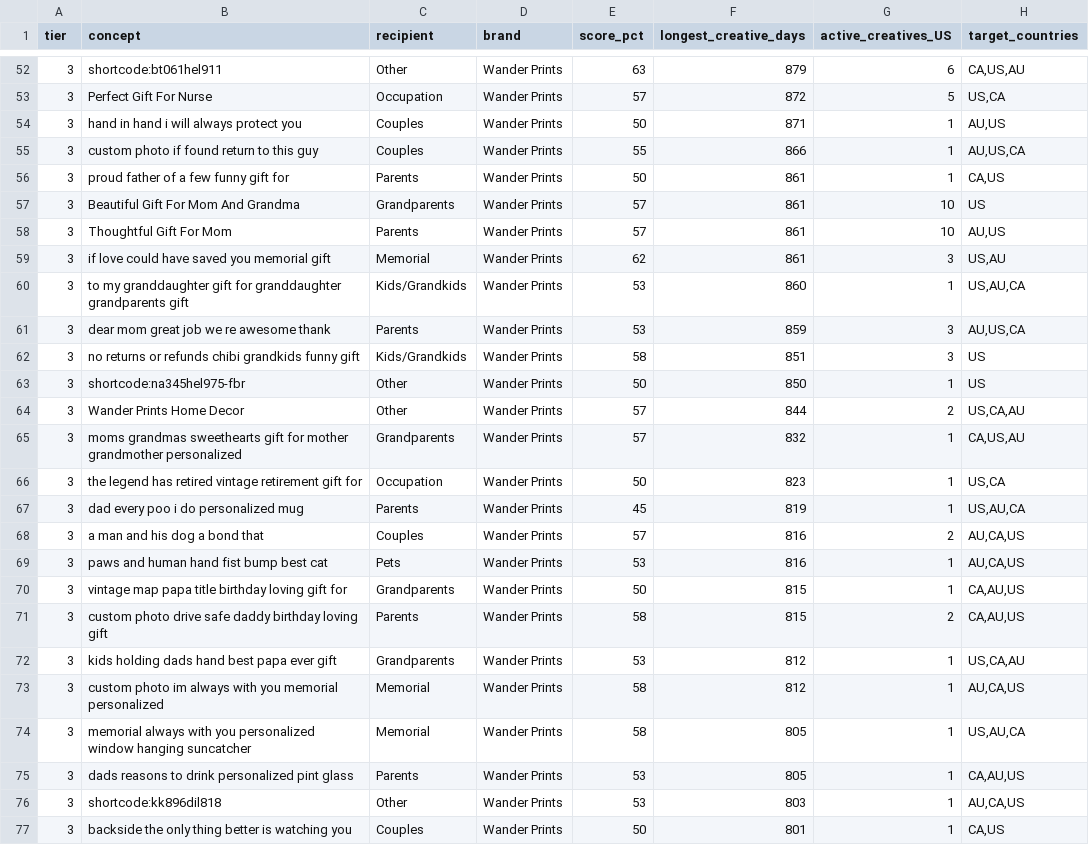
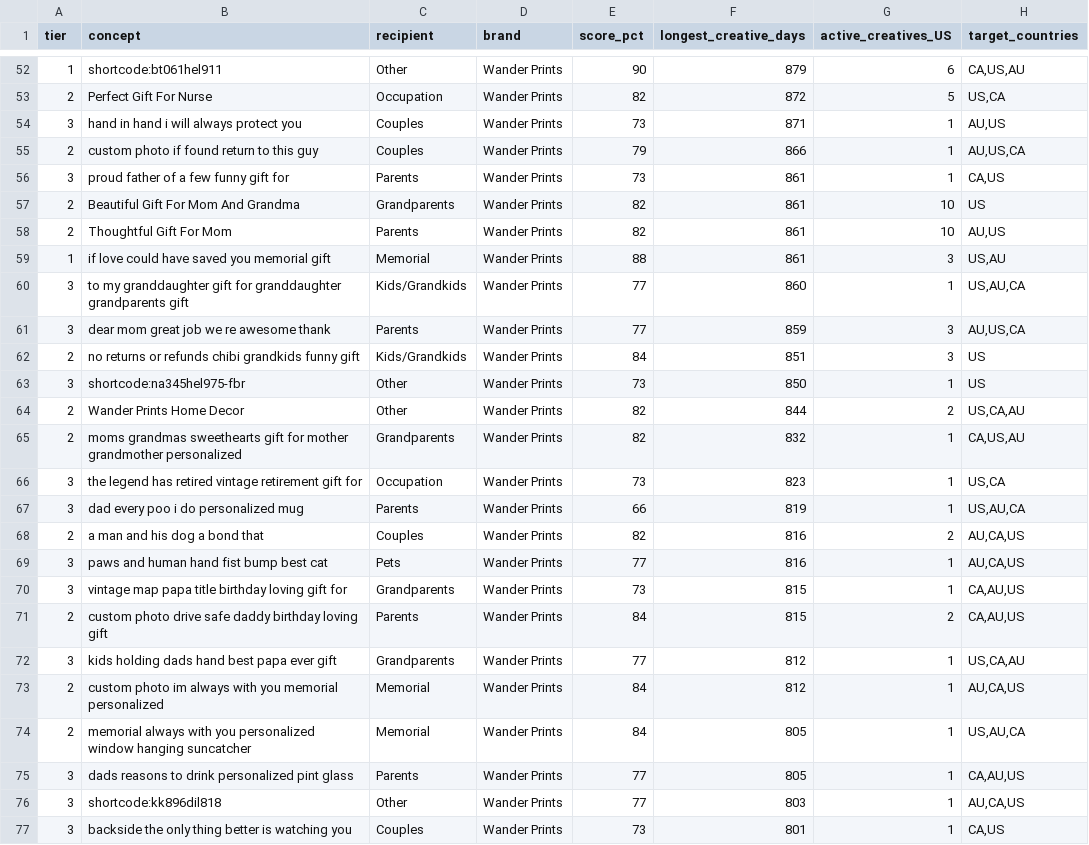
Before and after one commit to neokahu/madejustforyou, a CSV file: research/sprints/2026-07-competitor-ad-scoring/clone-shortlist-links.csv, drawn as a sheet; only a part is shown, gaps mark what is left out; the diff covers the shown part only; the diff names each change by its address in the sheet, - before the commit and + after, or states it on an @@ line.

```diff
--- a/research/sprints/2026-07-competitor-ad-scoring/clone-shortlist-links.csv
+++ b/research/sprints/2026-07-competitor-ad-scoring/clone-shortlist-links.csv
-A52 (tier): 3
+A52 (tier): 1
-E52 (score_pct): 63
+E52 (score_pct): 90
-A53 (tier): 3
+A53 (tier): 2
-E53 (score_pct): 57
+E53 (score_pct): 82
-E54 (score_pct): 50
+E54 (score_pct): 73
-A55 (tier): 3
+A55 (tier): 2
-E55 (score_pct): 55
+E55 (score_pct): 79
-E56 (score_pct): 50
+E56 (score_pct): 73
-A57:A58 (tier): 3
+A57:A58 (tier): 2
-E57:E58 (score_pct): 57
+E57:E58 (score_pct): 82
-A59 (tier): 3
+A59 (tier): 1
-E59 (score_pct): 62
+E59 (score_pct): 88
-E60:E61 (score_pct): 53
+E60:E61 (score_pct): 77
-A62 (tier): 3
+A62 (tier): 2
-E62 (score_pct): 58
+E62 (score_pct): 84
-E63 (score_pct): 50
+E63 (score_pct): 73
-A64:A65 (tier): 3
+A64:A65 (tier): 2
-E64:E65 (score_pct): 57
+E64:E65 (score_pct): 82
-E66 (score_pct): 50
+E66 (score_pct): 73
-E67 (score_pct): 45
+E67 (score_pct): 66
-A68 (tier): 3
+A68 (tier): 2
-E68 (score_pct): 57
+E68 (score_pct): 82
-E69 (score_pct): 53
+E69 (score_pct): 77
-E70 (score_pct): 50
+E70 (score_pct): 73
-A71 (tier): 3
+A71 (tier): 2
-E71 (score_pct): 58
+E71 (score_pct): 84
-E72 (score_pct): 53
+E72 (score_pct): 77
-A73:A74 (tier): 3
+A73:A74 (tier): 2
-E73:E74 (score_pct): 58
+E73:E74 (score_pct): 84
-E75:E76 (score_pct): 53
+E75:E76 (score_pct): 77
-E77 (score_pct): 50
+E77 (score_pct): 73
```
Also changed, not shown: 102 edited cells elsewhere in this file, 1 other file.
